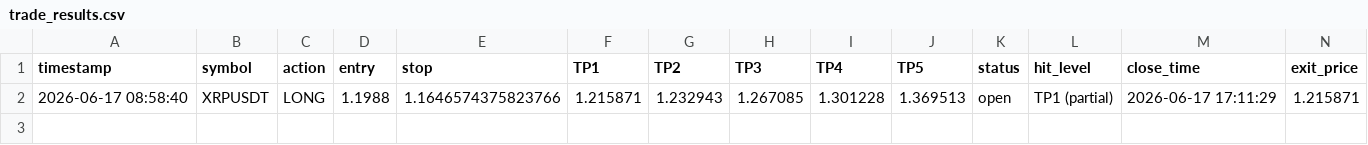
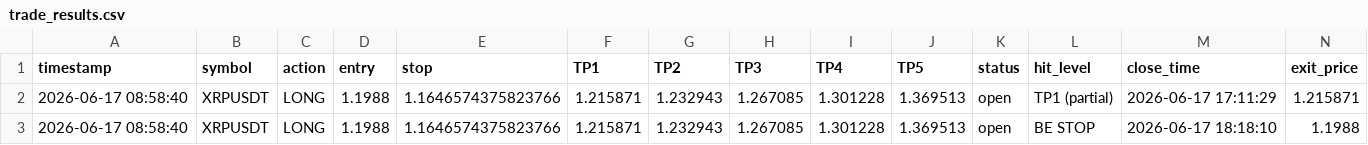
Before and after one commit to mrakbar8175-blip/Crypto-signal-bot, a CSV file: trade_results.csv, drawn as a sheet; only a part is shown; rows hold the shown columns only; the diff names each change by its address in the sheet, - before the commit and + after, or states it on an @@ line.

```diff
--- a/trade_results.csv
+++ b/trade_results.csv
+row 3: 2026-06-17 08:58:40 | XRPUSDT | LONG | 1.1988 | 1.1646574375823766 | 1.215871 | 1.232943 | 1.267085 | 1.301228 | 1.369513 | open | BE STOP | 2026-06-17 18:18:10 | 1.1988
```
Also changed, not shown: open_trades.csv, trade_log.csv.
